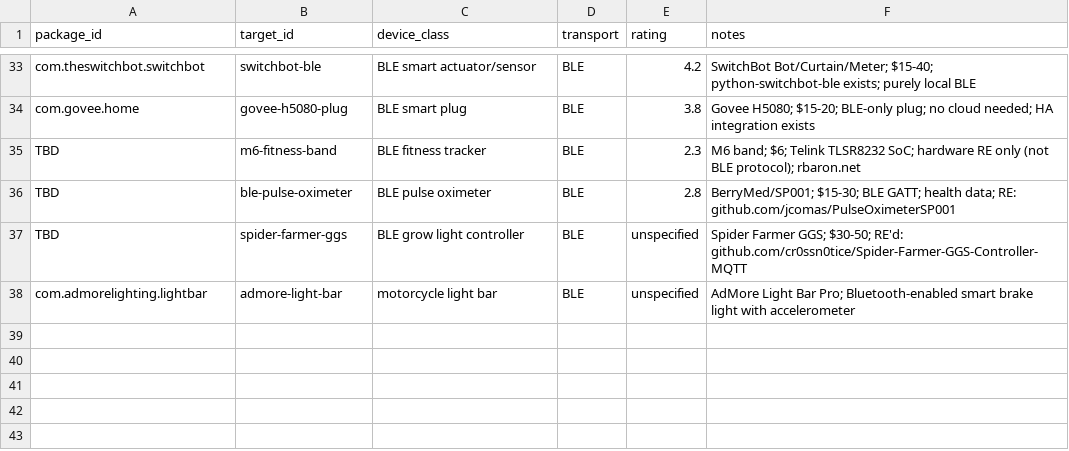
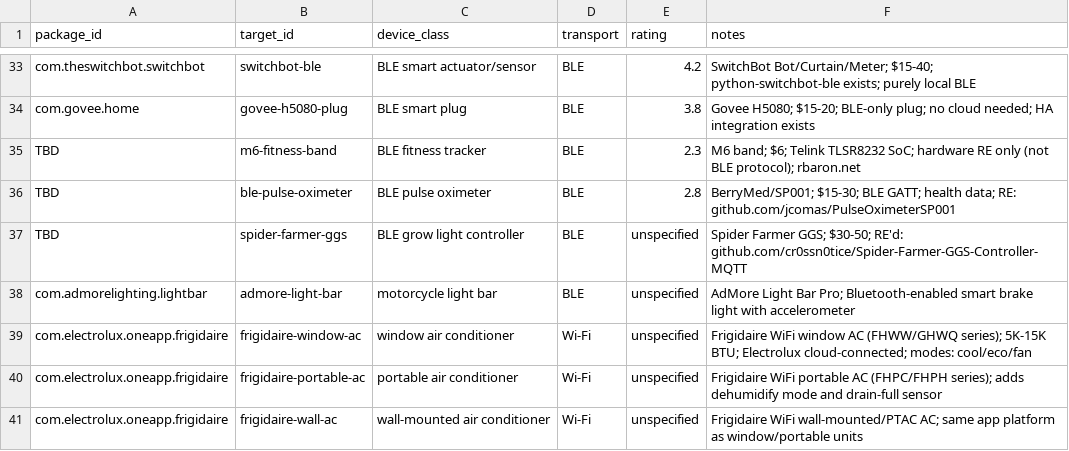
Before and after one commit to liberatedbread/liberatedbread-protocol-specs, a CSV file: targets/targets.csv, drawn as a sheet; only a part is shown, gaps mark what is left out.

```diff
--- a/targets/targets.csv
+++ b/targets/targets.csv
@@ -38 +38,4 @@ TBD,spider-farmer-ggs,BLE grow light controller,BLE,unspecified,"Spider Farmer G
 com.admorelighting.lightbar,admore-light-bar,motorcycle light bar,BLE,unspecified,"AdMore Light Bar Pro; Bluetooth-enabled smart brake light with accelerometer"
+com.electrolux.oneapp.frigidaire,frigidaire-window-ac,window air conditioner,Wi-Fi,unspecified,"Frigidaire WiFi window AC (FHWW/GHWQ series); 5K-15K BTU; Electrolux cloud-connected; modes: cool/eco/fan"
+com.electrolux.oneapp.frigidaire,frigidaire-portable-ac,portable air conditioner,Wi-Fi,unspecified,"Frigidaire WiFi portable AC (FHPC/FHPH series); adds dehumidify mode and drain-full sensor"
+com.electrolux.oneapp.frigidaire,frigidaire-wall-ac,wall-mounted air conditioner,Wi-Fi,unspecified,"Frigidaire WiFi wall-mounted/PTAC AC; same app platform as window/portable units"
```
Also changed, not shown: 7 other files.
